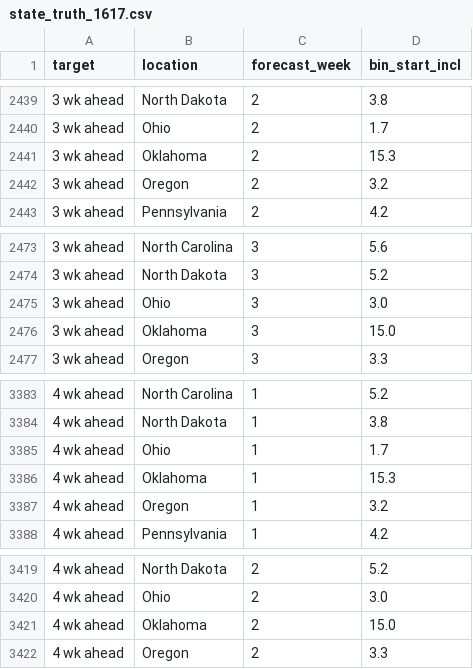
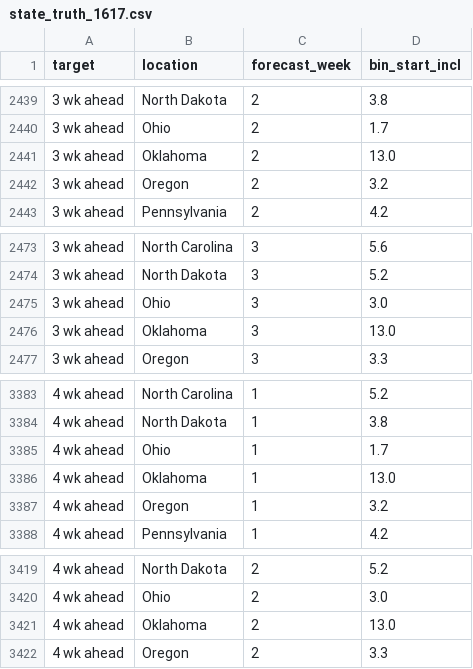
Before and after one commit to jarad/FluSight, a CSV file: inst/extdata/state_truth_1617.csv, drawn as a sheet; only a part is shown, gaps mark what is left out; the diff covers the shown part only; the diff names each change by its address in the sheet, - before the commit and + after, or states it on an @@ line.

```diff
--- a/inst/extdata/state_truth_1617.csv
+++ b/inst/extdata/state_truth_1617.csv
-D2441 (bin_start_incl): 15.3
+D2441 (bin_start_incl): 13.0
-D2476 (bin_start_incl): 15.0
+D2476 (bin_start_incl): 13.0
-D3386 (bin_start_incl): 15.3
+D3386 (bin_start_incl): 13.0
-D3421 (bin_start_incl): 15.0
+D3421 (bin_start_incl): 13.0
```
Also changed, not shown: 5 edited cells elsewhere in this file, inst/extdata/valid_observe_hosp.csv, 5 other files.
